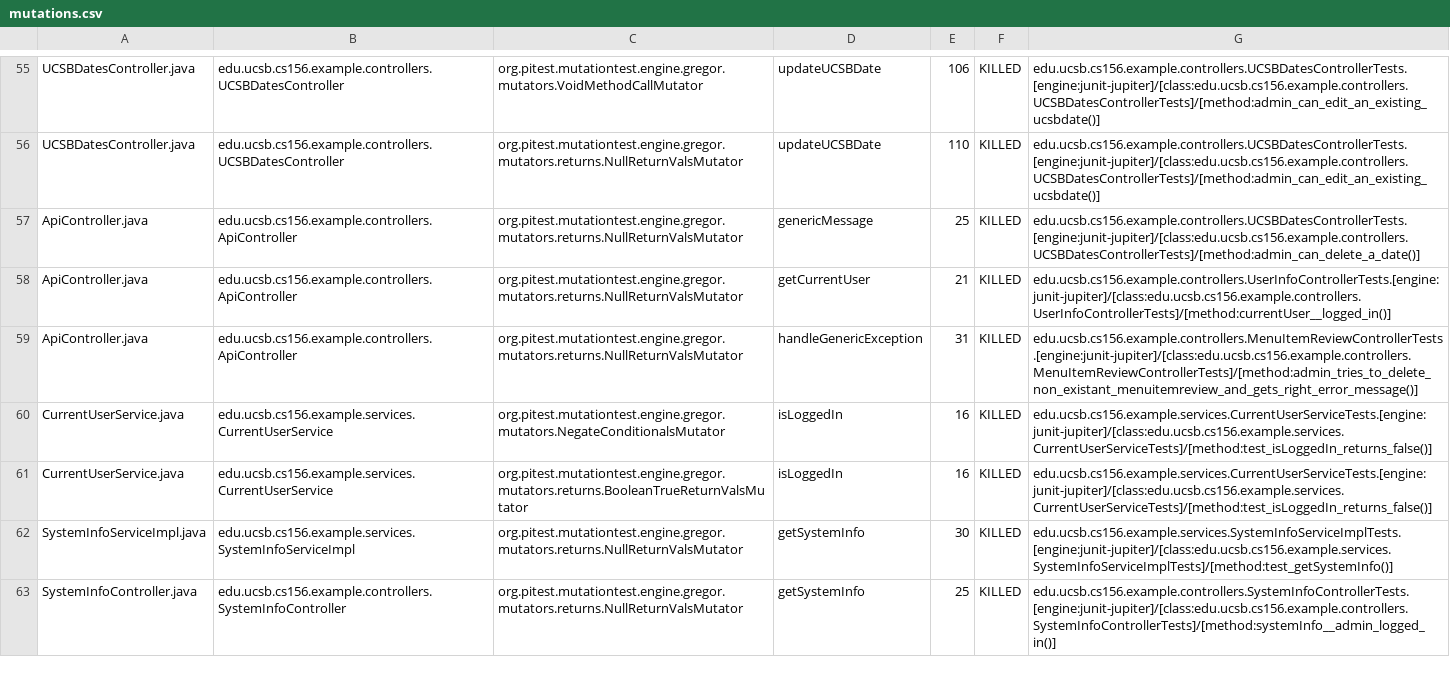
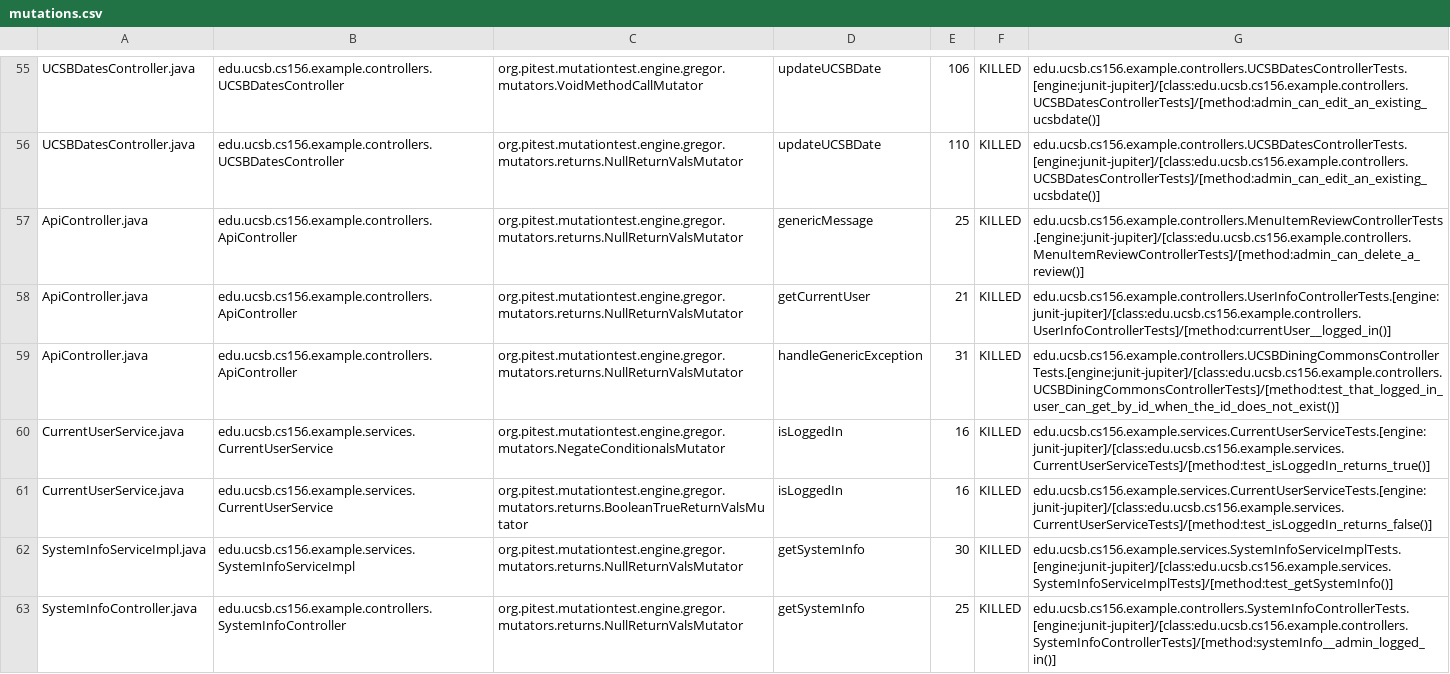
Before and after one commit to ucsb-cs156-m23/team02-m23-9am-1, a CSV file: pitest/mutations.csv, drawn as a sheet; only a part is shown, gaps mark what is left out.

Commit message:
Deploying to gh-pages from @ ucsb-cs156-m23/team02-m23-9am-1@198a371f148b623a704479fd8f2867ffc220d909 🚀

```diff
--- a/pitest/mutations.csv
+++ b/pitest/mutations.csv
@@ -56,6 +56,6 @@ UCSBDatesController.java,edu.ucsb.cs156.example.controllers.UCSBDatesController,
 UCSBDatesController.java,edu.ucsb.cs156.example.controllers.UCSBDatesController,org.pitest.mutationtest.engine.gregor.mutators.returns.NullReturnValsMutator,updateUCSBDate,110,KILLED,edu.ucsb.cs156.example.controllers.UCSBDatesControllerTests.[engine:junit-jupiter]/[class:edu.ucsb.cs156.example.controllers.UCSBDatesControllerTests]/[method:admin_can_edit_an_existing_ucsbdate()]
-ApiController.java,edu.ucsb.cs156.example.controllers.ApiController,org.pitest.mutationtest.engine.gregor.mutators.returns.NullReturnValsMutator,genericMessage,25,KILLED,edu.ucsb.cs156.example.controllers.UCSBDatesControllerTests.[engine:junit-jupiter]/[class:edu.ucsb.cs156.example.controllers.UCSBDatesControllerTests]/[method:admin_can_delete_a_date()]
+ApiController.java,edu.ucsb.cs156.example.controllers.ApiController,org.pitest.mutationtest.engine.gregor.mutators.returns.NullReturnValsMutator,genericMessage,25,KILLED,edu.ucsb.cs156.example.controllers.MenuItemReviewControllerTests.[engine:junit-jupiter]/[class:edu.ucsb.cs156.example.controllers.MenuItemReviewControllerTests]/[method:admin_can_delete_a_review()]
 ApiController.java,edu.ucsb.cs156.example.controllers.ApiController,org.pitest.mutationtest.engine.gregor.mutators.returns.NullReturnValsMutator,getCurrentUser,21,KILLED,edu.ucsb.cs156.example.controllers.UserInfoControllerTests.[engine:junit-jupiter]/[class:edu.ucsb.cs156.example.controllers.UserInfoControllerTests]/[method:currentUser__logged_in()]
-ApiController.java,edu.ucsb.cs156.example.controllers.ApiController,org.pitest.mutationtest.engine.gregor.mutators.returns.NullReturnValsMutator,handleGenericException,31,KILLED,edu.ucsb.cs156.example.controllers.MenuItemReviewControllerTests.[engine:junit-jupiter]/[class:edu.ucsb.cs156.example.controllers.MenuItemReviewControllerTests]/[method:admin_tries_to_delete_non_existant_menuitemreview_and_gets_right_error_message()]
-CurrentUserService.java,edu.ucsb.cs156.example.services.CurrentUserService,org.pitest.mutationtest.engine.gregor.mutators.NegateConditionalsMutator,isLoggedIn,16,KILLED,edu.ucsb.cs156.example.services.CurrentUserServiceTests.[engine:junit-jupiter]/[class:edu.ucsb.cs156.example.services.CurrentUserServiceTests]/[method:test_isLoggedIn_returns_false()]
+ApiController.java,edu.ucsb.cs156.example.controllers.ApiController,org.pitest.mutationtest.engine.gregor.mutators.returns.NullReturnValsMutator,handleGenericException,31,KILLED,edu.ucsb.cs156.example.controllers.UCSBDiningCommonsControllerTests.[engine:junit-jupiter]/[class:edu.ucsb.cs156.example.controllers.UCSBDiningCommonsControllerTests]/[method:test_that_logged_in_user_can_get_by_id_when_the_id_does_not_exist()]
+CurrentUserService.java,edu.ucsb.cs156.example.services.CurrentUserService,org.pitest.mutationtest.engine.gregor.mutators.NegateConditionalsMutator,isLoggedIn,16,KILLED,edu.ucsb.cs156.example.services.CurrentUserServiceTests.[engine:junit-jupiter]/[class:edu.ucsb.cs156.example.services.CurrentUserServiceTests]/[method:test_isLoggedIn_returns_true()]
 CurrentUserService.java,edu.ucsb.cs156.example.services.CurrentUserService,org.pitest.mutationtest.engine.gregor.mutators.returns.BooleanTrueReturnValsMutator,isLoggedIn,16,KILLED,edu.ucsb.cs156.example.services.CurrentUserServiceTests.[engine:junit-jupiter]/[class:edu.ucsb.cs156.example.services.CurrentUserServiceTests]/[method:test_isLoggedIn_returns_false()]
```
Also changed, not shown: 12 other files.
